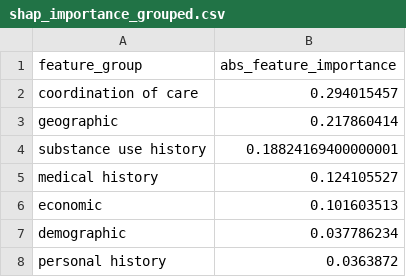
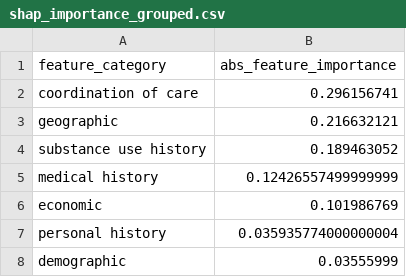
Before and after one commit to tomweinandy/TEDSA, a CSV file: shap_importance_grouped.csv, drawn as a sheet.

```diff
--- a/shap_importance_grouped.csv
+++ b/shap_importance_grouped.csv
@@ -1,8 +1,8 @@
-feature_group,abs_feature_importance
-coordination of care,0.294015457
-geographic,0.217860414
-substance use history,0.18824169400000001
-medical history,0.124105527
-economic,0.101603513
-demographic,0.037786234
-personal history,0.0363872
+feature_category,abs_feature_importance
+coordination of care,0.296156741
+geographic,0.216632121
+substance use history,0.189463052
+medical history,0.12426557499999999
+economic,0.101986769
+personal history,0.035935774000000004
+demographic,0.03555999
```
Also changed, not shown: shap_importance.csv, shap_importance_encoded.csv, 2 other files.
